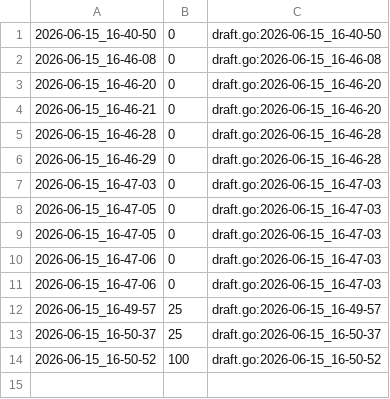
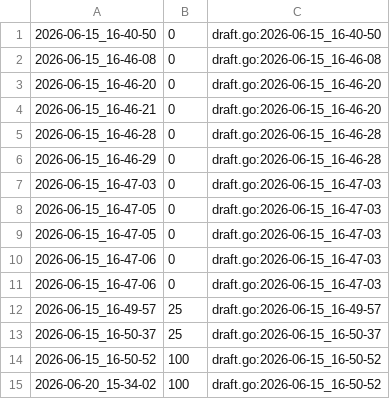
Before and after one commit to qxcode-course/fup-dd-playground-DevJoao-00, a CSV file: .tko/track/fup@casais/track.csv, drawn as a sheet.

```diff
--- a/.tko/track/fup@casais/track.csv
+++ b/.tko/track/fup@casais/track.csv
@@ -14 +14,2 @@
 2026-06-15_16-50-52,100,draft.go:2026-06-15_16-50-52
+2026-06-20_15-34-02,100,draft.go:2026-06-15_16-50-52
```
Also changed, not shown: 23 other files.
